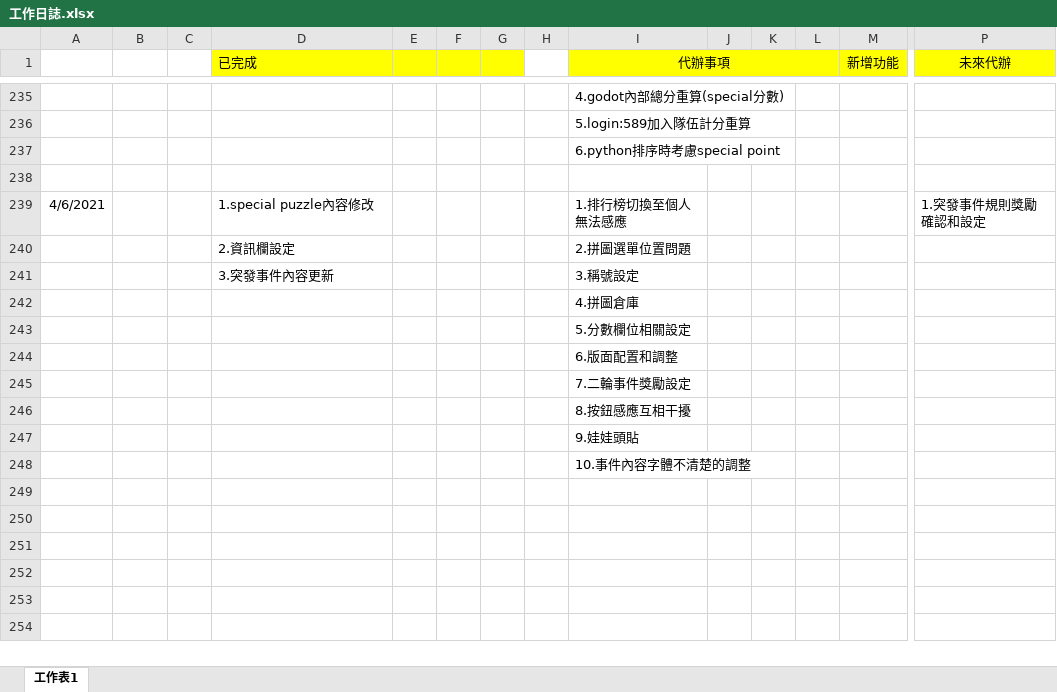
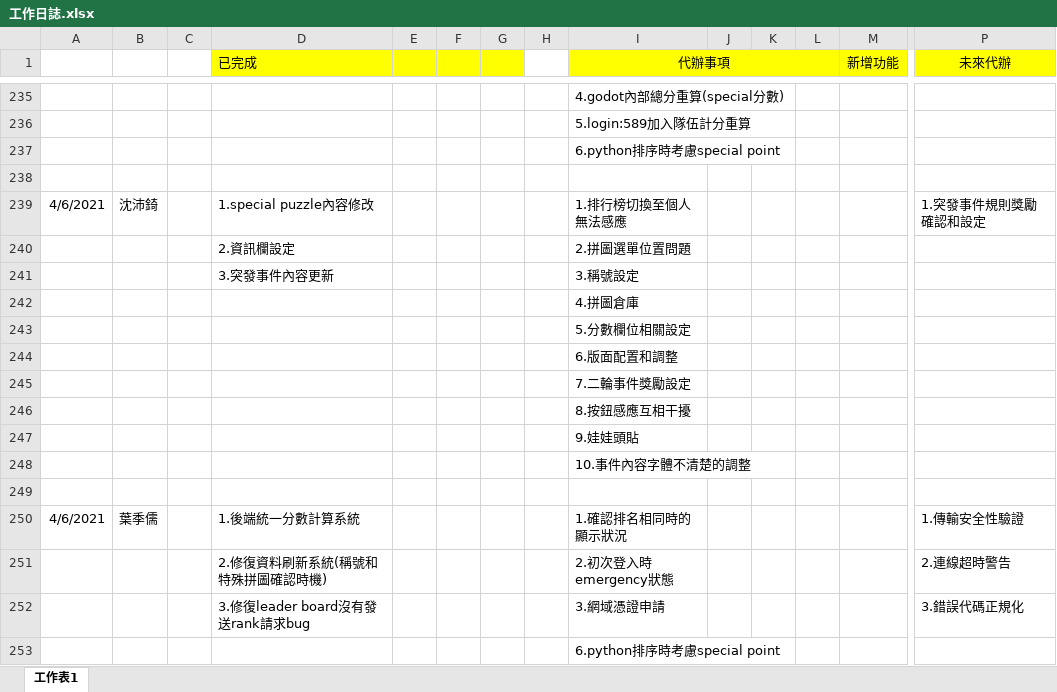
Before and after one commit to pei-ci/Project_2021_spring, an Excel workbook: 工作日誌.xlsx, sheet 工作表1, drawn as a sheet; only a part is shown, gaps mark what is left out; values as stored, in another font and other column widths than the file's, no borders; rows hold the shown columns only; the diff names each change by its address in the sheet, - before the commit and + after, or states it on an @@ line.

```diff
--- a/工作日誌.xlsx (sheet 工作表1)
+++ b/工作日誌.xlsx (sheet 工作表1)
-B239: (empty)
+B239: 沈沛錡
+row 249: (empty)
+row 250: 4/6/2021 | 葉季儒 |  | 1.後端統一分數計算系統 |  |  |  |  | 1.確認排名相同時的顯示狀況 |  |  |  |  | 1.傳輸安全性驗證
+row 251:  |  |  | 2.修復資料刷新系統(稱號和特殊拼圖確認時機) |  |  |  |  | 2.初次登入時emergency狀態 |  |  |  |  | 2.連線超時警告
+row 252:  |  |  | 3.修復leader board沒有發送rank請求bug |  |  |  |  | 3.網域憑證申請 |  |  |  |  | 3.錯誤代碼正規化
+row 253:  |  |  |  |  |  |  |  | 6.python排序時考慮special point
```
Also changed, not shown: 9 other files.
